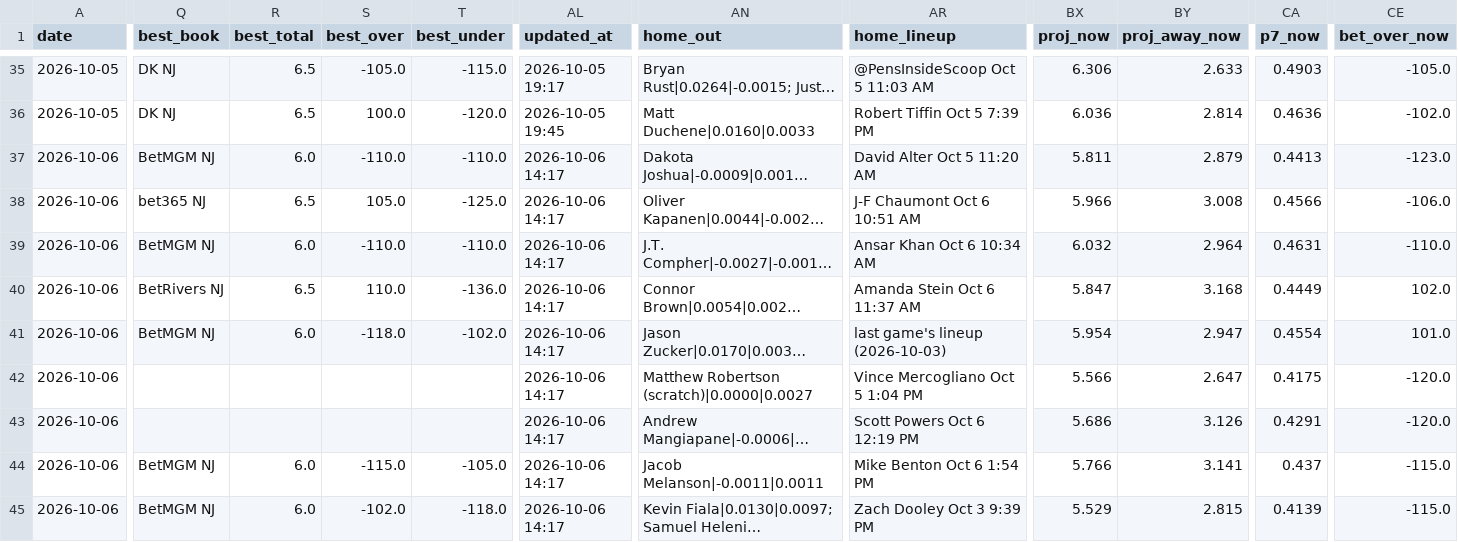
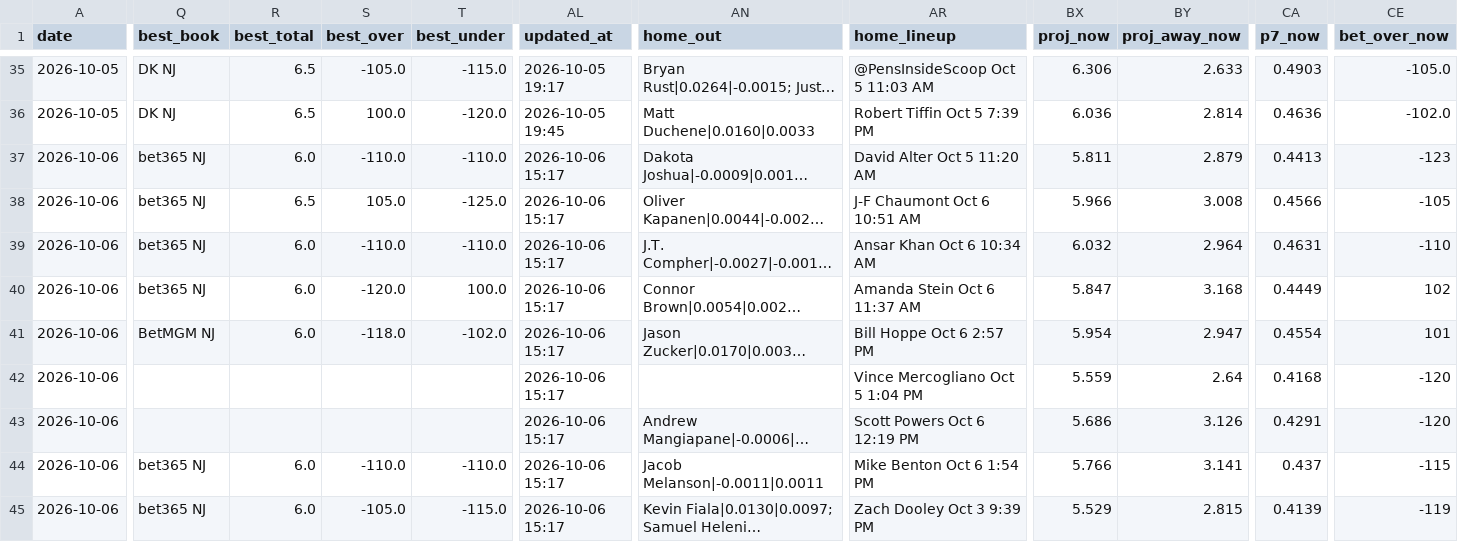
Before and after one commit to Prezbo8/NHL-total-model, a CSV file: data/paper_trades.csv, drawn as a sheet; only a part is shown, gaps mark what is left out; long unchanged cells end in …; the diff covers the shown part only; the diff names each change by its address in the sheet, - before the commit and + after, or states it on an @@ line.

```diff
--- a/data/paper_trades.csv
+++ b/data/paper_trades.csv
-Q37 (best_book): BetMGM NJ
+Q37 (best_book): bet365 NJ
-AL37:AL45 (updated_at): 2026-10-06 14:17
+AL37:AL45 (updated_at): 2026-10-06 15:17
-CE37 (bet_over_now): -123.0
+CE37 (bet_over_now): -123
-CE38 (bet_over_now): -106.0
+CE38 (bet_over_now): -105
-Q39 (best_book): BetMGM NJ
+Q39 (best_book): bet365 NJ
-CE39 (bet_over_now): -110.0
+CE39 (bet_over_now): -110
-Q40 (best_book): BetRivers NJ
+Q40 (best_book): bet365 NJ
-R40 (best_total): 6.5
+R40 (best_total): 6.0
-S40 (best_over): 110.0
+S40 (best_over): -120.0
-T40 (best_under): -136.0
+T40 (best_under): 100.0
-CE40 (bet_over_now): 102.0
+CE40 (bet_over_now): 102
-AR41 (home_lineup): last game's lineup (2026-10-03)
+AR41 (home_lineup): Bill Hoppe Oct 6 2:57 PM
-CE41 (bet_over_now): 101.0
+CE41 (bet_over_now): 101
-AN42 (home_out): Matthew Robertson (scratch)|0.0000|0.0027
+AN42 (home_out): (empty)
-BX42 (proj_now): 5.566
+BX42 (proj_now): 5.559
-BY42 (proj_away_now): 2.647
+BY42 (proj_away_now): 2.64
-CA42 (p7_now): 0.4175
+CA42 (p7_now): 0.4168
-CE42:CE43 (bet_over_now): -120.0
+CE42:CE43 (bet_over_now): -120
-Q44:Q45 (best_book): BetMGM NJ
+Q44:Q45 (best_book): bet365 NJ
-S44 (best_over): -115.0
+S44 (best_over): -110.0
-T44 (best_under): -105.0
+T44 (best_under): -110.0
-CE44 (bet_over_now): -115.0
+CE44 (bet_over_now): -115
-S45 (best_over): -102.0
+S45 (best_over): -105.0
-T45 (best_under): -118.0
+T45 (best_under): -115.0
-CE45 (bet_over_now): -115.0
+CE45 (bet_over_now): -119
```
Also changed, not shown: 3 edited cells elsewhere in this file, 4 other files.
